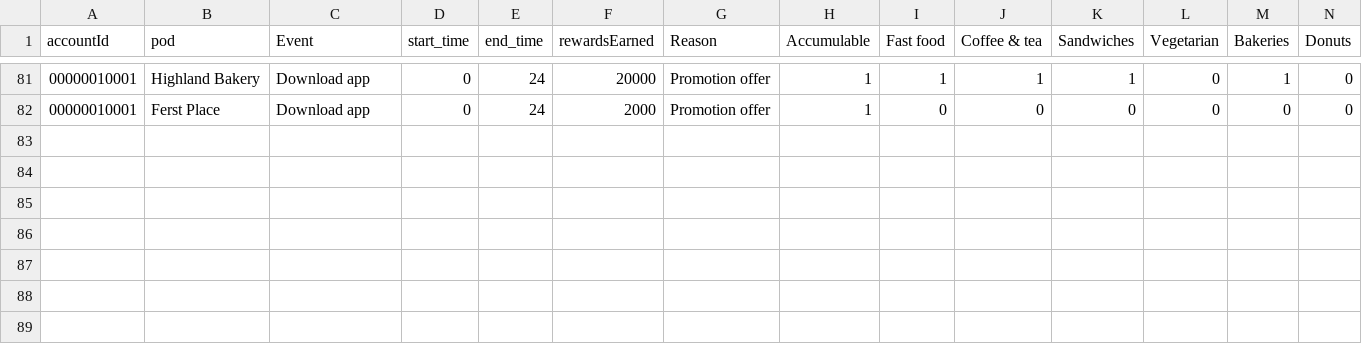
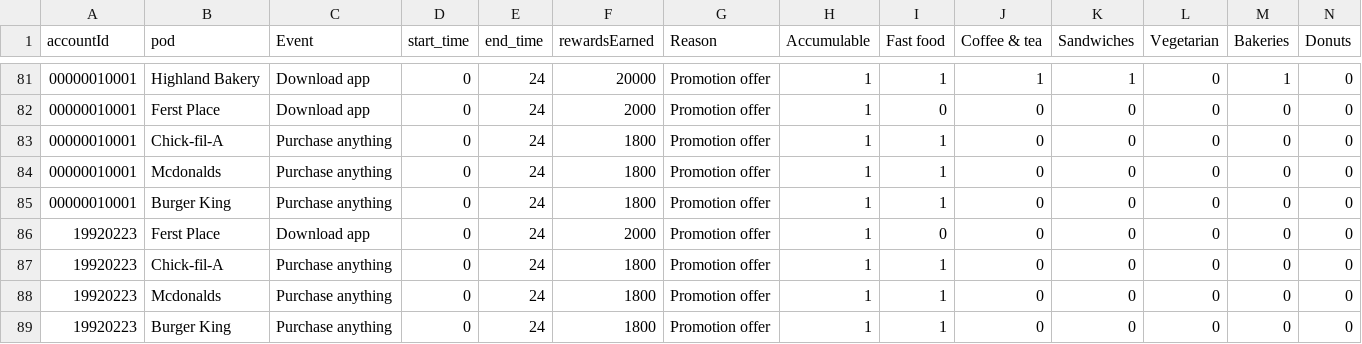
Before and after one commit to zhiqianglin/FinTech, a CSV file: rewards.csv, drawn as a sheet; only a part is shown, gaps mark what is left out; the diff names each change by its address in the sheet, - before the commit and + after, or states it on an @@ line.

Commit message:
changed rewards.csv

```diff
--- a/rewards.csv
+++ b/rewards.csv
+row 83: 00000010001 | Chick-fil-A | Purchase anything | 0 | 24 | 1800 | Promotion offer | 1 | 1 | 0 | 0 | 0 | 0 | 0
+row 84: 00000010001 | Mcdonalds | Purchase anything | 0 | 24 | 1800 | Promotion offer | 1 | 1 | 0 | 0 | 0 | 0 | 0
+row 85: 00000010001 | Burger King | Purchase anything | 0 | 24 | 1800 | Promotion offer | 1 | 1 | 0 | 0 | 0 | 0 | 0
+row 86: 19920223 | Ferst Place | Download app | 0 | 24 | 2000 | Promotion offer | 1 | 0 | 0 | 0 | 0 | 0 | 0
+row 87: 19920223 | Chick-fil-A | Purchase anything | 0 | 24 | 1800 | Promotion offer | 1 | 1 | 0 | 0 | 0 | 0 | 0
+row 88: 19920223 | Mcdonalds | Purchase anything | 0 | 24 | 1800 | Promotion offer | 1 | 1 | 0 | 0 | 0 | 0 | 0
+row 89: 19920223 | Burger King | Purchase anything | 0 | 24 | 1800 | Promotion offer | 1 | 1 | 0 | 0 | 0 | 0 | 0
```
